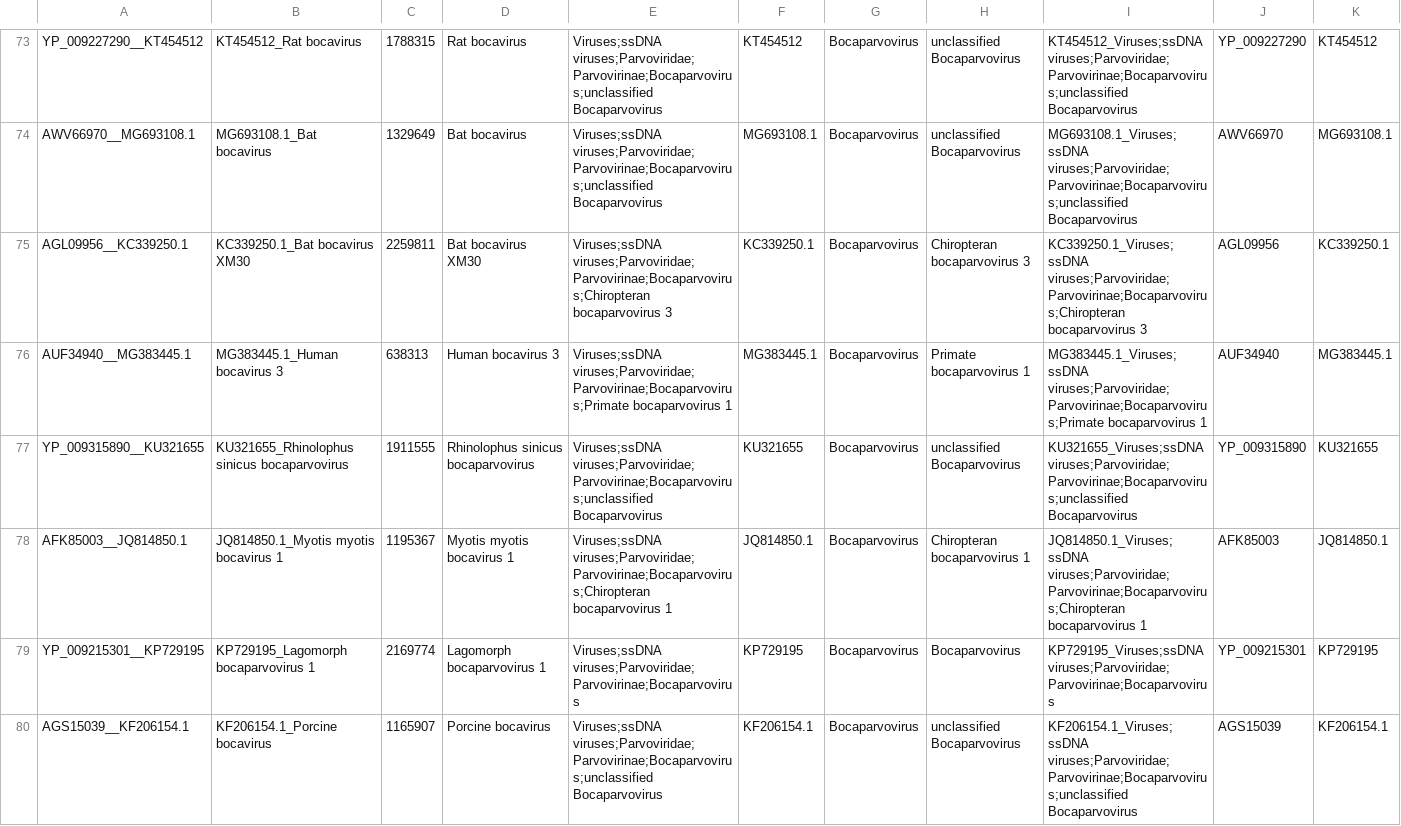
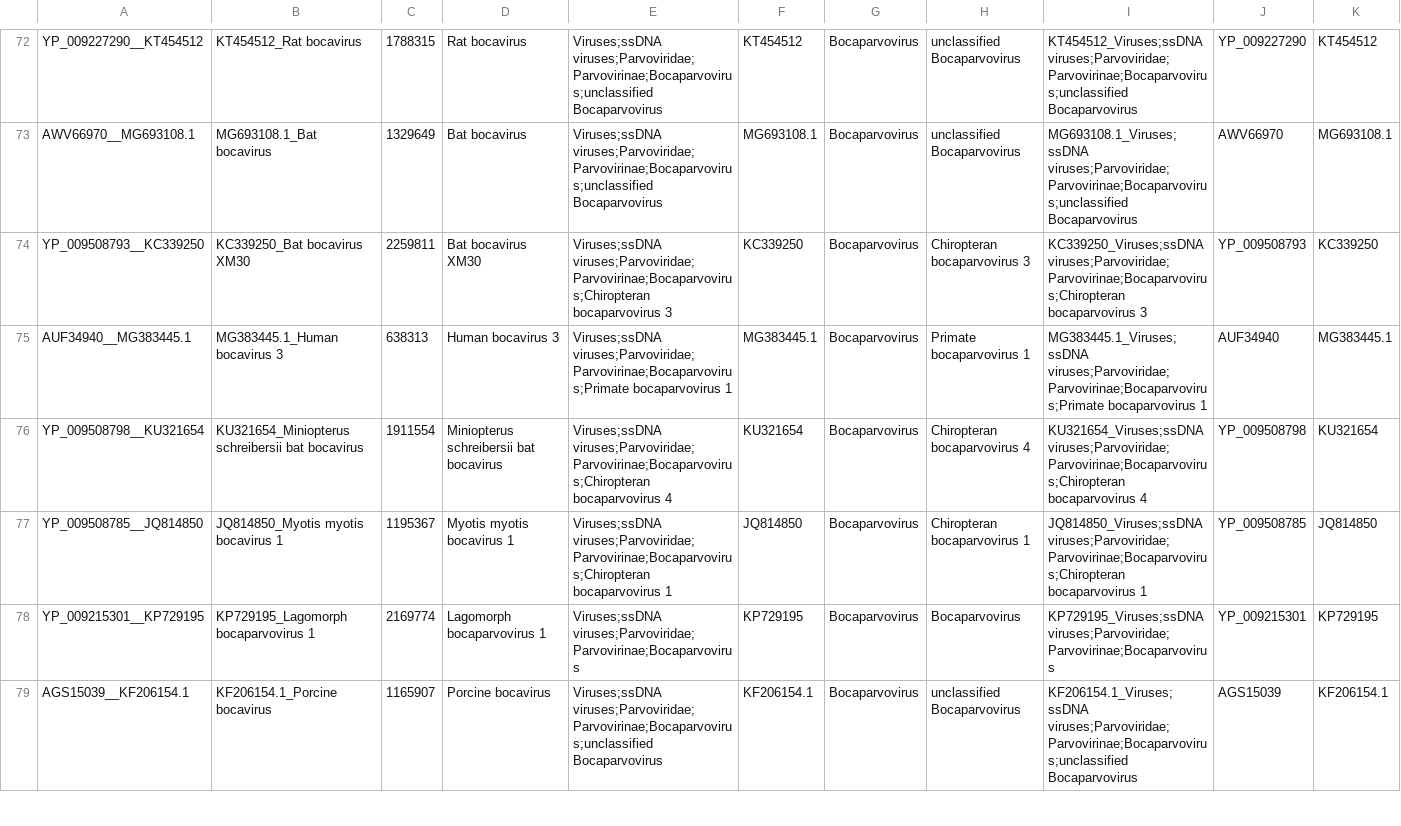
Before and after one commit to josephhughes/ViCTree, a CSV file: txid40119/txid40119_label.csv, drawn as a sheet; only a part is shown, gaps mark what is left out; the diff covers the shown part only.

```diff
--- a/txid40119/txid40119_label.csv
+++ b/txid40119/txid40119_label.csv
@@ -74,6 +73,6 @@ YP_009227290__KT454512,KT454512_Rat bocavirus,1788315,Rat bocavirus,Viruses;ssDN
 AWV66970__MG693108.1,MG693108.1_Bat bocavirus,1329649,Bat bocavirus,Viruses;ssDNA viruses;Parvoviridae;Parvovirinae;Bocaparvovirus;unclassified Bocaparvovirus,MG693108.1,Bocaparvovirus,unclassified Bocaparvovirus,MG693108.1_Viruses;ssDNA viruses;Parvoviridae;Parvovirinae;Bocaparvovirus;unclassified Bocaparvovirus,AWV66970,MG693108.1
-AGL09956__KC339250.1,KC339250.1_Bat bocavirus XM30,2259811,Bat bocavirus XM30,Viruses;ssDNA viruses;Parvoviridae;Parvovirinae;Bocaparvovirus;Chiropteran bocaparvovirus 3,KC339250.1,Bocaparvovirus,Chiropteran bocaparvovirus 3,KC339250.1_Viruses;ssDNA viruses;Parvoviridae;Parvovirinae;Bocaparvovirus;Chiropteran bocaparvovirus 3,AGL09956,KC339250.1
+YP_009508793__KC339250,KC339250_Bat bocavirus XM30,2259811,Bat bocavirus XM30,Viruses;ssDNA viruses;Parvoviridae;Parvovirinae;Bocaparvovirus;Chiropteran bocaparvovirus 3,KC339250,Bocaparvovirus,Chiropteran bocaparvovirus 3,KC339250_Viruses;ssDNA viruses;Parvoviridae;Parvovirinae;Bocaparvovirus;Chiropteran bocaparvovirus 3,YP_009508793,KC339250
 AUF34940__MG383445.1,MG383445.1_Human bocavirus 3,638313,Human bocavirus 3,Viruses;ssDNA viruses;Parvoviridae;Parvovirinae;Bocaparvovirus;Primate bocaparvovirus 1,MG383445.1,Bocaparvovirus,Primate bocaparvovirus 1,MG383445.1_Viruses;ssDNA viruses;Parvoviridae;Parvovirinae;Bocaparvovirus;Primate bocaparvovirus 1,AUF34940,MG383445.1
-YP_009315890__KU321655,KU321655_Rhinolophus sinicus bocaparvovirus,1911555,Rhinolophus sinicus bocaparvovirus,Viruses;ssDNA viruses;Parvoviridae;Parvovirinae;Bocaparvovirus;unclassified Bocaparvovirus,KU321655,Bocaparvovirus,unclassified Bocaparvovirus,KU321655_Viruses;ssDNA viruses;Parvoviridae;Parvovirinae;Bocaparvovirus;unclassified Bocaparvovirus,YP_009315890,KU321655
-AFK85003__JQ814850.1,JQ814850.1_Myotis myotis bocavirus 1,1195367,Myotis myotis bocavirus 1,Viruses;ssDNA viruses;Parvoviridae;Parvovirinae;Bocaparvovirus;Chiropteran bocaparvovirus 1,JQ814850.1,Bocaparvovirus,Chiropteran bocaparvovirus 1,JQ814850.1_Viruses;ssDNA viruses;Parvoviridae;Parvovirinae;Bocaparvovirus;Chiropteran bocaparvovirus 1,AFK85003,JQ814850.1
+YP_009508798__KU321654,KU321654_Miniopterus schreibersii bat bocavirus,1911554,Miniopterus schreibersii bat bocavirus,Viruses;ssDNA viruses;Parvoviridae;Parvovirinae;Bocaparvovirus;Chiropteran bocaparvovirus 4,KU321654,Bocaparvovirus,Chiropteran bocaparvovirus 4,KU321654_Viruses;ssDNA viruses;Parvoviridae;Parvovirinae;Bocaparvovirus;Chiropteran bocaparvovirus 4,YP_009508798,KU321654
+YP_009508785__JQ814850,JQ814850_Myotis myotis bocavirus 1,1195367,Myotis myotis bocavirus 1,Viruses;ssDNA viruses;Parvoviridae;Parvovirinae;Bocaparvovirus;Chiropteran bocaparvovirus 1,JQ814850,Bocaparvovirus,Chiropteran bocaparvovirus 1,JQ814850_Viruses;ssDNA viruses;Parvoviridae;Parvovirinae;Bocaparvovirus;Chiropteran bocaparvovirus 1,YP_009508785,JQ814850
 YP_009215301__KP729195,KP729195_Lagomorph bocaparvovirus 1,2169774,Lagomorph bocaparvovirus 1,Viruses;ssDNA viruses;Parvoviridae;Parvovirinae;Bocaparvovirus,KP729195,Bocaparvovirus,Bocaparvovirus,KP729195_Viruses;ssDNA viruses;Parvoviridae;Parvovirinae;Bocaparvovirus,YP_009215301,KP729195
```
Also changed, not shown: 2 added rows, 1 removed row, 10 moved rows and 54 edited cells elsewhere in this file, txid40119/txid40119.csv, txid40119/txid40119_clusters_info.csv, 10 other files.
